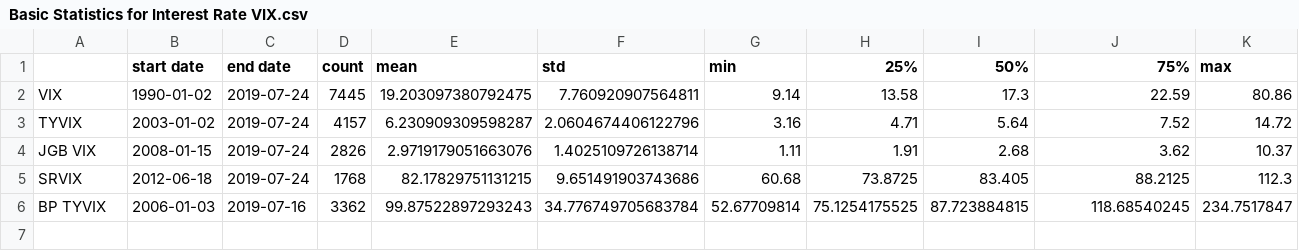
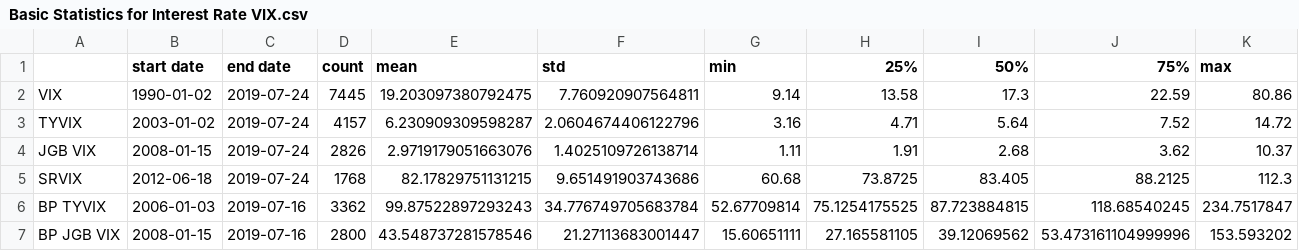
Before and after one commit to gaibo/gzap, a CSV file: output/FIVIX Empirical Primer/Basic Statistics for Interest Rate VIX.csv, drawn as a sheet; only a part is shown; rows hold the shown columns only; the diff names each change by its address in the sheet, - before the commit and + after, or states it on an @@ line.

Commit message:
added BP JGB VIX to basic stats table and added the circle size vol of vol tables

```diff
--- a/output/FIVIX Empirical Primer/Basic Statistics for Interest Rate VIX.csv
+++ b/output/FIVIX Empirical Primer/Basic Statistics for Interest Rate VIX.csv
+row 7: BP JGB VIX | 2008-01-15 | 2019-07-16 | 2800 | 43.548737281578546 | 21.27113683001447 | 15.60651111 | 27.165581105 | 39.12069562 | 53.473161104999996 | 153.593202
```
Also changed, not shown: 3 other files.
